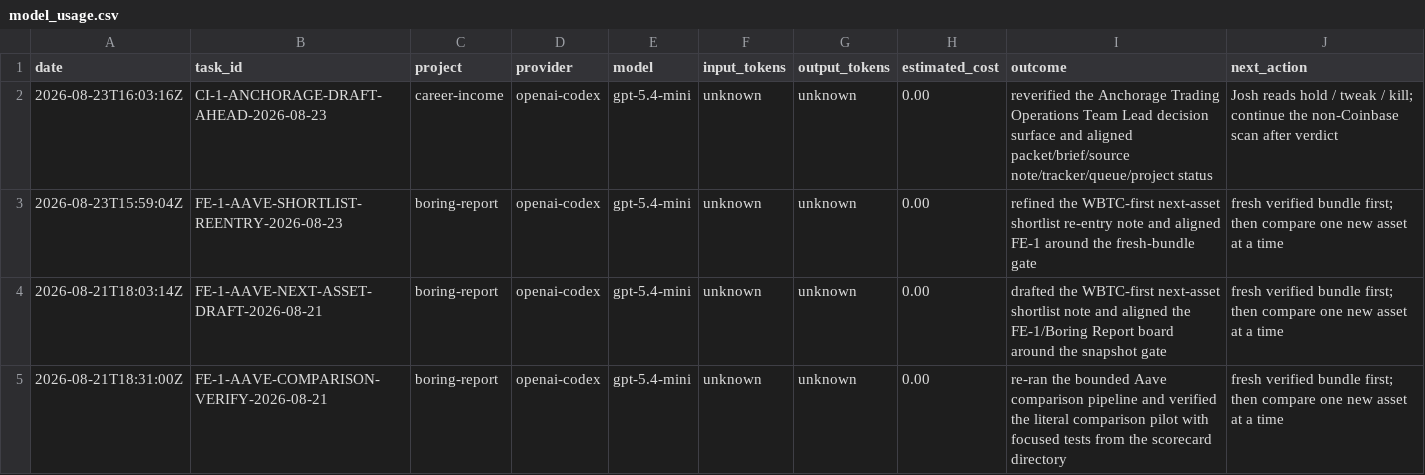
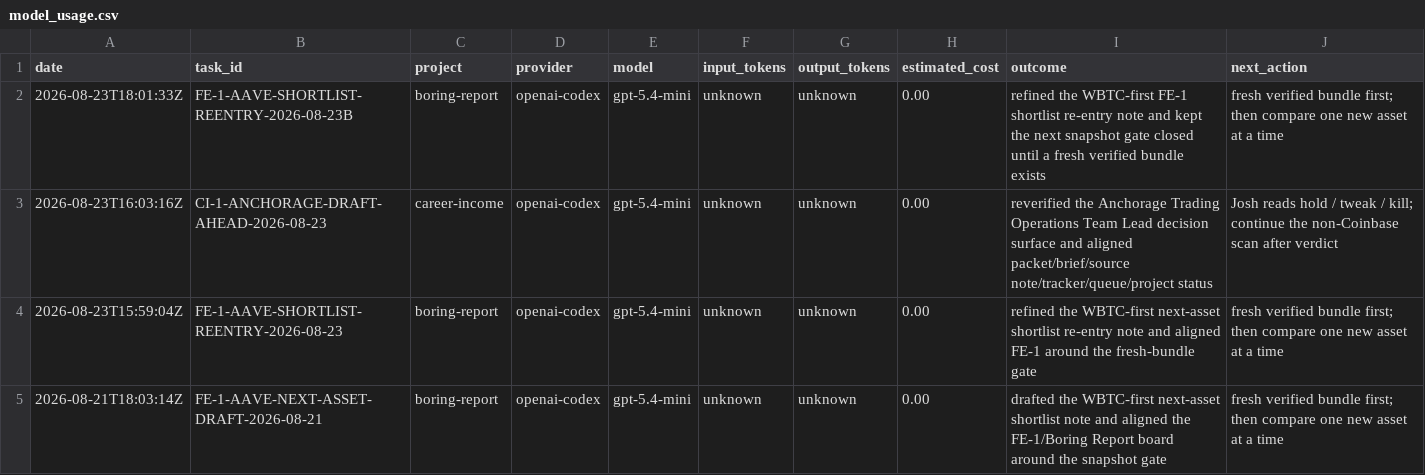
Before and after one commit to jcrypto420/COMMANDER, a CSV file: logs/model_usage.csv, drawn as a sheet; only a part is shown; the shorter side is filled out with more unchanged rows.

Commit message:
Refresh FE-1 draft re-entry notes

```diff
--- a/logs/model_usage.csv
+++ b/logs/model_usage.csv
@@ -1,2 +1,3 @@
 date,task_id,project,provider,model,input_tokens,output_tokens,estimated_cost,outcome,next_action
+2026-08-23T18:01:33Z,FE-1-AAVE-SHORTLIST-REENTRY-2026-08-23B,boring-report,openai-codex,gpt-5.4-mini,unknown,unknown,0.00,"refined the WBTC-first FE-1 shortlist re-entry note and kept the next snapshot gate closed until a fresh verified bundle exists","fresh verified bundle first; then compare one new asset at a time"
 2026-08-23T16:03:16Z,CI-1-ANCHORAGE-DRAFT-AHEAD-2026-08-23,career-income,openai-codex,gpt-5.4-mini,unknown,unknown,0.00,"reverified the Anchorage Trading Operations Team Lead decision surface and aligned packet/brief/source note/tracker/queue/project status","Josh reads hold / tweak / kill; continue the non-Coinbase scan after verdict"
```
Also changed, not shown: 4 other files.
